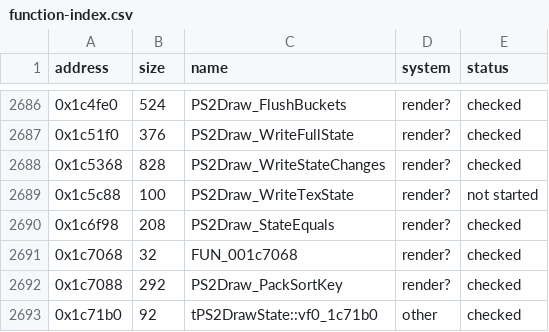
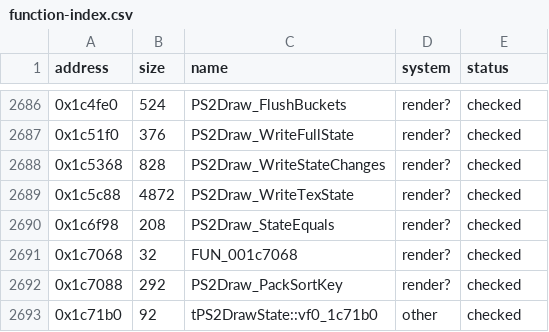
Before and after one commit to ed-slopper/SSX-TRICKY-RUST-REWRITE, a CSV file: tricky-rs/docs/function-index.csv, drawn as a sheet; only a part is shown, gaps mark what is left out.

```diff
--- a/tricky-rs/docs/function-index.csv
+++ b/tricky-rs/docs/function-index.csv
@@ -2688,3 +2688,3 @@ address,size,name,system,status
 0x1c5368,828,PS2Draw_WriteStateChanges,render?,checked
-0x1c5c88,100,PS2Draw_WriteTexState,render?,not started
+0x1c5c88,4872,PS2Draw_WriteTexState,render?,checked
 0x1c6f98,208,PS2Draw_StateEquals,render?,checked
```
Also changed, not shown: 3 other files.
